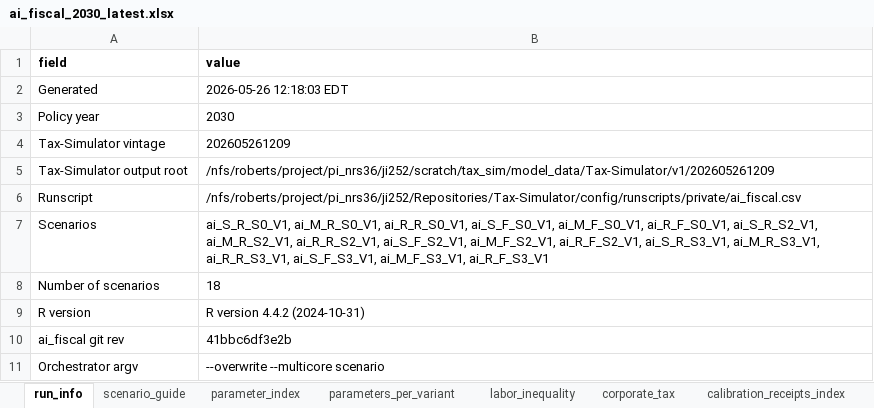
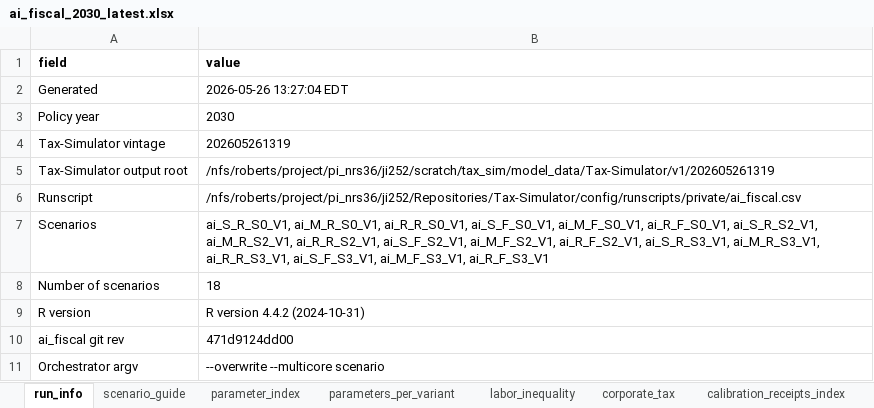
Before and after one commit to Budget-Lab-Yale/AI-Fiscal, an Excel workbook: results/aggregates/ai_fiscal_2030_latest.xlsx, sheet run_info, drawn as a sheet; values as stored, in another font and other column widths than the file's, no borders; the diff names each change by its address in the sheet, - before the commit and + after, or states it on an @@ line.

Commit message:
Regenerate 2030 _latest bundles + figure_data from full release run
Outputs of `sbatch scripts/sbatch_release.sh` (vintage 202605261319) after
the BLSMM figure cleanup port: ai_fiscal_2030_latest.xlsx and the
publishable equivalent now carry the refreshed `blsmm_debt_to_gdp` sheet,
and figure_data_2030.xlsx is regenerated from the same release run so the
data backing the figure suite stays in sync.

```diff
--- a/results/aggregates/ai_fiscal_2030_latest.xlsx (sheet run_info)
+++ b/results/aggregates/ai_fiscal_2030_latest.xlsx (sheet run_info)
-B2 (value): 2026-05-26 12:18:03 EDT
+B2 (value): 2026-05-26 13:27:04 EDT
-B4 (value): 202605261209
+B4 (value): 202605261319
-B5 (value): /nfs/roberts/project/pi_nrs36/ji252/scratch/tax_sim/model_data/Tax-Simulator/v1/202605261209
+B5 (value): /nfs/roberts/project/pi_nrs36/ji252/scratch/tax_sim/model_data/Tax-Simulator/v1/202605261319
-B10 (value): 41bbc6df3e2b
+B10 (value): 471d9124dd00
```
Also changed, not shown: results/aggregates/ai_fiscal_publishable_2030_latest.xlsx, results/figures/2030/figure_data_2030.xlsx.
